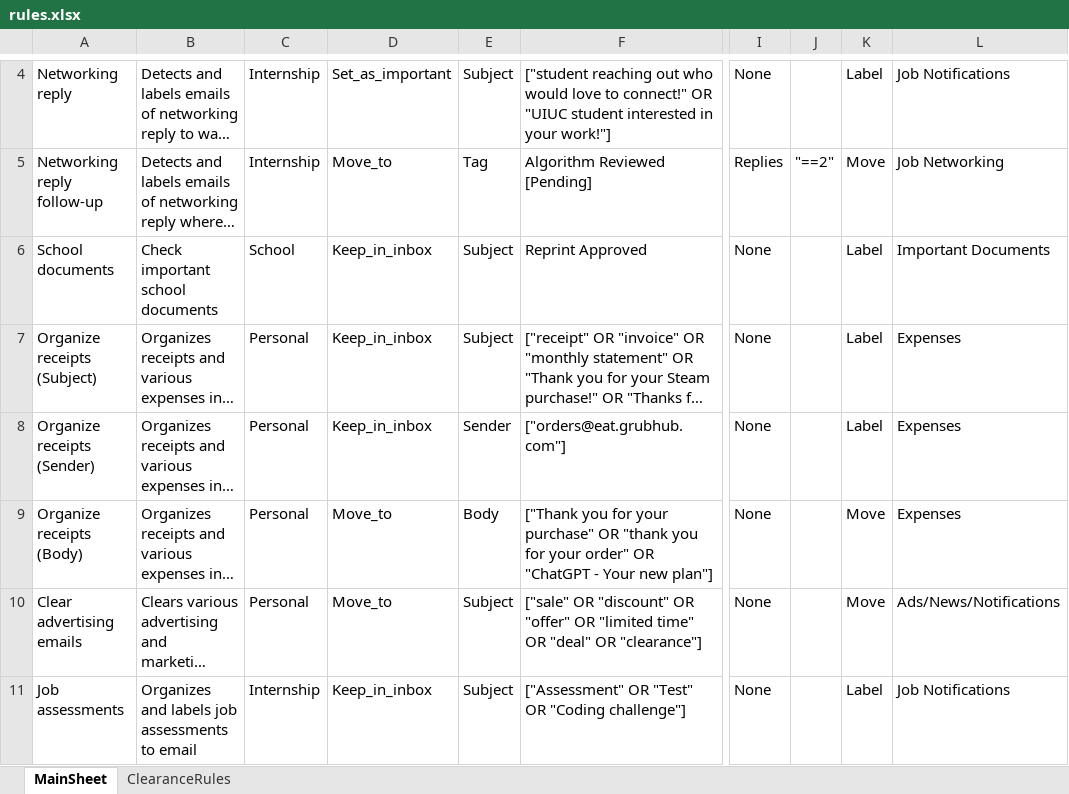
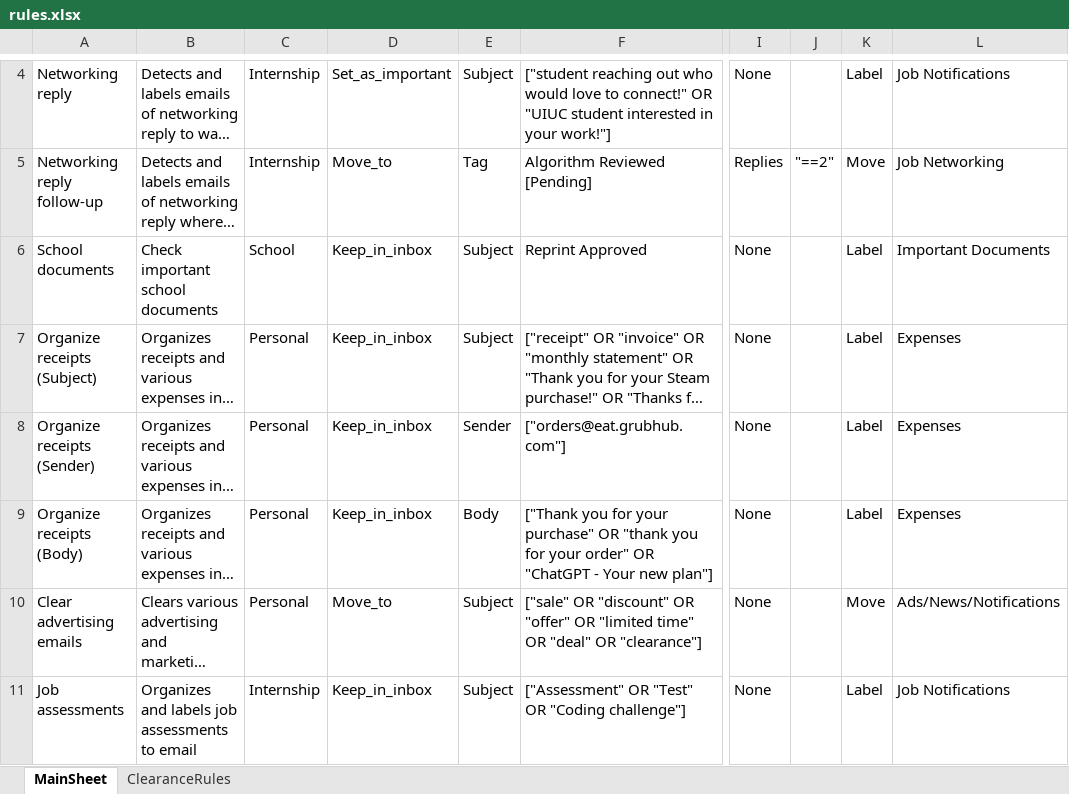
Before and after one commit to Taz-V1/EmailMonitoringBot, an Excel workbook: resources/rules.xlsx, sheet MainSheet, drawn as a sheet; only a part is shown, gaps mark what is left out; long unchanged cells end in …; values as stored, in another font and other column widths than the file's, no borders; the diff names each change by its address in the sheet, - before the commit and + after, or states it on an @@ line.

Commit message:
Edited excel sheet (2)

```diff
--- a/resources/rules.xlsx (sheet MainSheet)
+++ b/resources/rules.xlsx (sheet MainSheet)
-D9: Move_to
+D9: Keep_in_inbox
-K9: Move
+K9: Label
```
